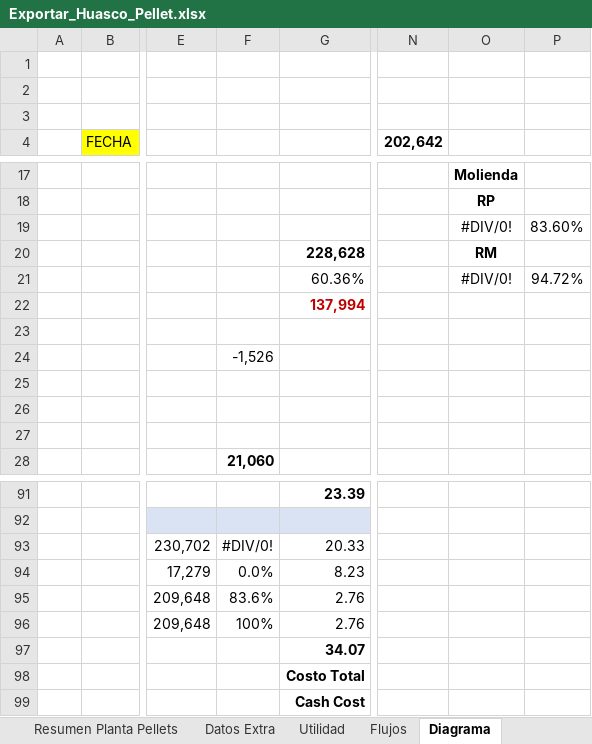
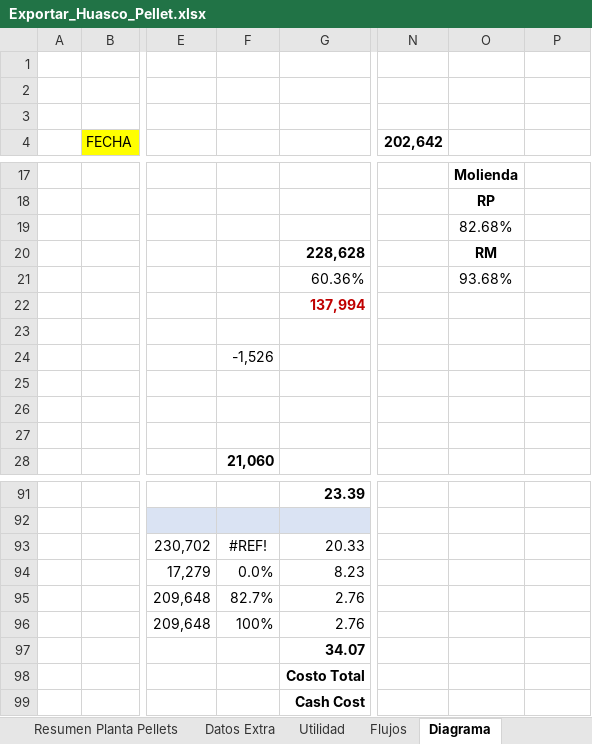
Before and after one commit to fracastr/minera, an Excel workbook: public/Export/Exportar_Huasco_Pellet.xlsx, sheet Diagrama, drawn as a sheet; only a part is shown, gaps mark what is left out; values as stored, in another font and other column widths than the file's, no borders; charts and pictures not drawn; the diff names each change by its address in the sheet, - before the commit and + after, or states it on an @@ line.

```diff
--- a/public/Export/Exportar_Huasco_Pellet.xlsx (sheet Diagrama)
+++ b/public/Export/Exportar_Huasco_Pellet.xlsx (sheet Diagrama)
-O19: #DIV/0!
+O19: 82.68%
-P19: 83.60%
+P19: (empty)
-O21: #DIV/0!
+O21: 93.68%
-P21: 94.72%
+P21: (empty)
-F93: #DIV/0!
+F93: #REF!
-F95: 83.6%
+F95: 82.7%
```
Also changed, not shown: sheet Resumen Planta Pellets.
